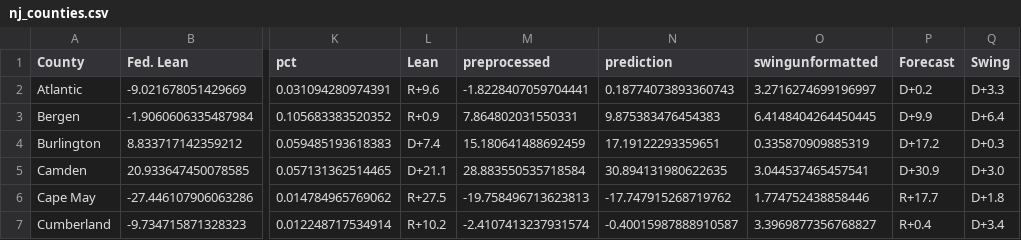
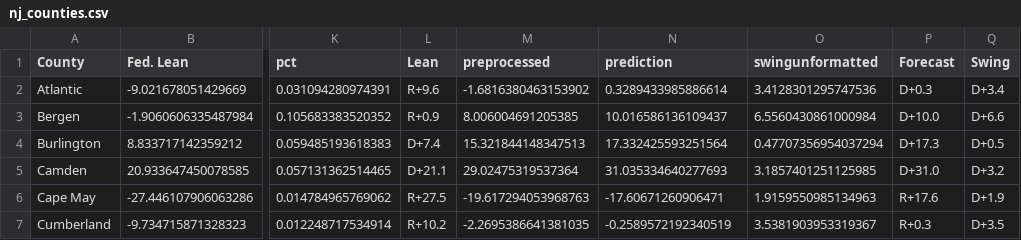
Before and after one commit to MapWiseResearch/forecast_data, a CSV file: 25governors/nj_counties.csv, drawn as a sheet; only a part is shown, gaps mark what is left out; the diff covers the shown part only; the diff names each change by its address in the sheet, - before the commit and + after, or states it on an @@ line.

```diff
--- a/25governors/nj_counties.csv
+++ b/25governors/nj_counties.csv
-M2 (preprocessed): -1.8228407059704441
+M2 (preprocessed): -1.6816380463153902
-N2 (prediction): 0.18774073893360743
+N2 (prediction): 0.3289433985886614
-O2 (swingunformatted): 3.2716274699196997
+O2 (swingunformatted): 3.4128301295747536
-P2 (Forecast): D+0.2
+P2 (Forecast): D+0.3
-Q2 (Swing): D+3.3
+Q2 (Swing): D+3.4
-M3 (preprocessed): 7.864802031550331
+M3 (preprocessed): 8.006004691205385
-N3 (prediction): 9.875383476454383
+N3 (prediction): 10.016586136109437
-O3 (swingunformatted): 6.4148404264450445
+O3 (swingunformatted): 6.5560430861000984
-P3 (Forecast): D+9.9
+P3 (Forecast): D+10.0
-Q3 (Swing): D+6.4
+Q3 (Swing): D+6.6
-M4 (preprocessed): 15.180641488692459
+M4 (preprocessed): 15.321844148347513
-N4 (prediction): 17.19122293359651
+N4 (prediction): 17.332425593251564
-O4 (swingunformatted): 0.335870909885319
+O4 (swingunformatted): 0.47707356954037294
-P4 (Forecast): D+17.2
+P4 (Forecast): D+17.3
-Q4 (Swing): D+0.3
+Q4 (Swing): D+0.5
-M5 (preprocessed): 28.883550535718584
+M5 (preprocessed): 29.02475319537364
-N5 (prediction): 30.894131980622635
+N5 (prediction): 31.035334640277693
-O5 (swingunformatted): 3.044537465457541
+O5 (swingunformatted): 3.1857401251125985
-P5 (Forecast): D+30.9
+P5 (Forecast): D+31.0
-Q5 (Swing): D+3.0
+Q5 (Swing): D+3.2
-M6 (preprocessed): -19.758496713623813
+M6 (preprocessed): -19.617294053968763
-N6 (prediction): -17.747915268719762
+N6 (prediction): -17.60671260906471
-O6 (swingunformatted): 1.774752438858446
+O6 (swingunformatted): 1.9159550985134963
-P6 (Forecast): R+17.7
+P6 (Forecast): R+17.6
-Q6 (Swing): D+1.8
+Q6 (Swing): D+1.9
-M7 (preprocessed): -2.4107413237931574
+M7 (preprocessed): -2.2695386641381035
-N7 (prediction): -0.40015987888910587
+N7 (prediction): -0.2589572192340519
-O7 (swingunformatted): 3.3969877356768827
+O7 (swingunformatted): 3.5381903953319367
-P7 (Forecast): R+0.4
+P7 (Forecast): R+0.3
-Q7 (Swing): D+3.4
+Q7 (Swing): D+3.5
```
Also changed, not shown: 75 edited cells elsewhere in this file, 25governors/nj_toplines.csv, 25governors/va_counties.csv, 14 other files.
